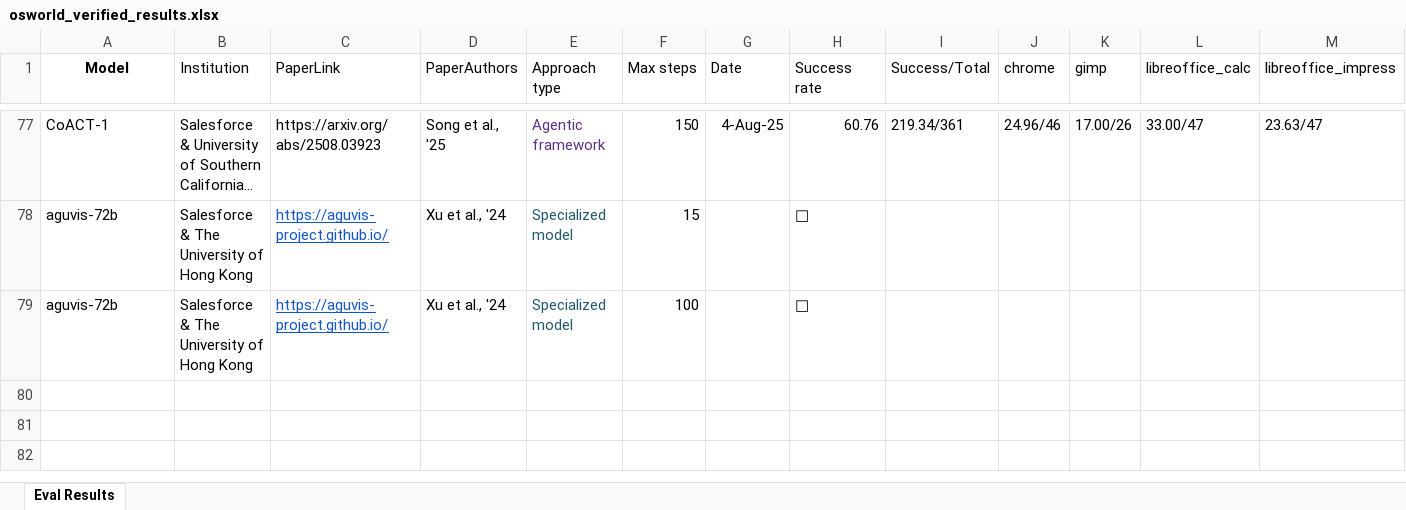
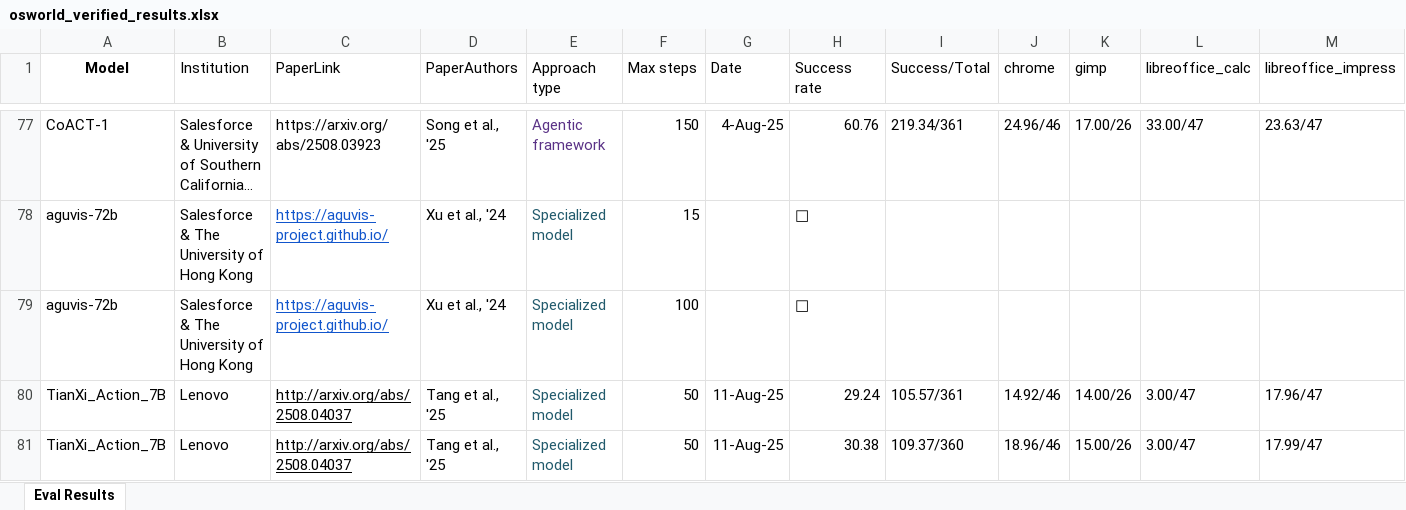
Before and after one commit to OS-World/OS-World.github.io, an Excel workbook: static/data/osworld_verified_results.xlsx, sheet Eval Results, drawn as a sheet; only a part is shown, gaps mark what is left out; long unchanged cells end in …; values as stored, in another font and other column widths than the file's, no borders; rows hold the shown columns only; the diff names each change by its address in the sheet, - before the commit and + after, or states it on an @@ line.

Commit message:
Update osworld_verified_results.xlsx with the latest verified data to maintain accuracy in analysis and reporting.

```diff
--- a/static/data/osworld_verified_results.xlsx (sheet Eval Results)
+++ b/static/data/osworld_verified_results.xlsx (sheet Eval Results)
+row 80: TianXi_Action_7B | Lenovo | http://arxiv.org/abs/2508.04037 | Tang et al., '25 | Specialized model | 50 | 11-Aug-25 | 29.24 | 105.57/361 | 14.92/46 | 14.00/26 | 3.00/47 | 17.96/47
+row 81: TianXi_Action_7B | Lenovo | http://arxiv.org/abs/2508.04037 | Tang et al., '25 | Specialized model | 50 | 11-Aug-25 | 30.38 | 109.37/360 | 18.96/46 | 15.00/26 | 3.00/47 | 17.99/47
```
